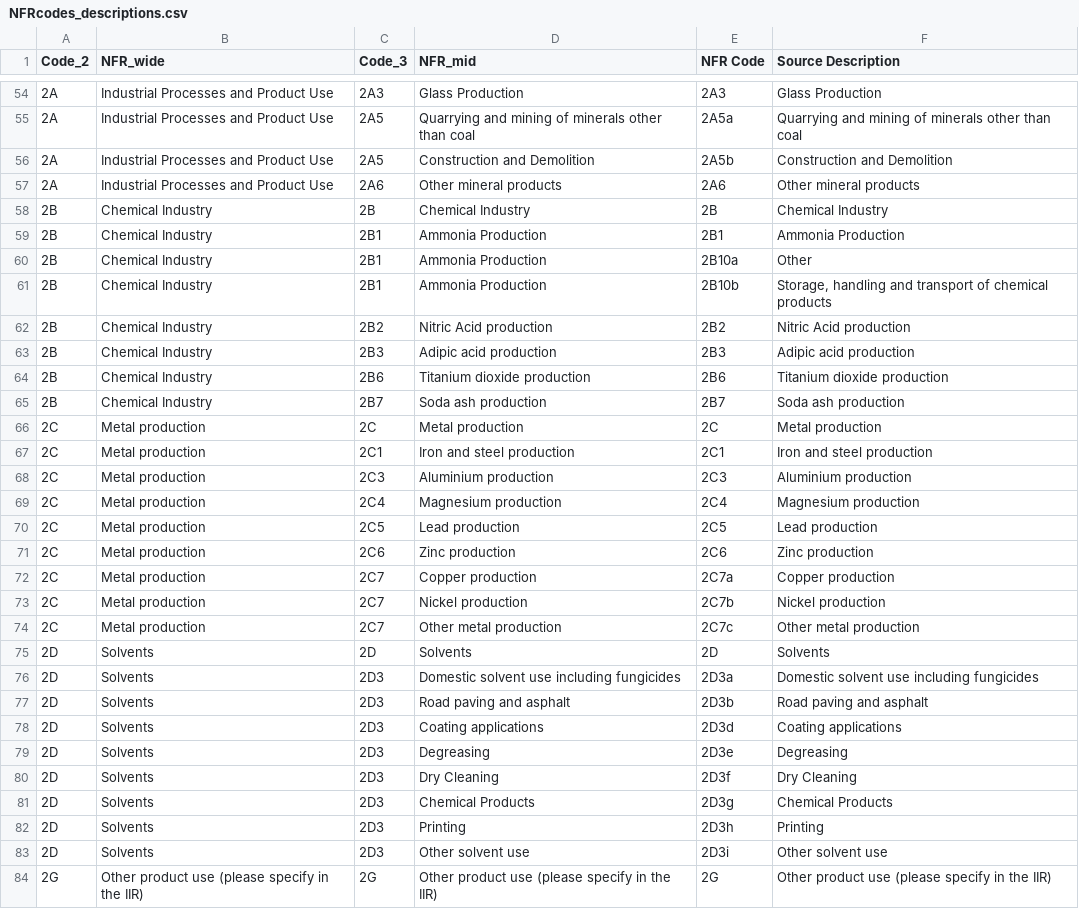
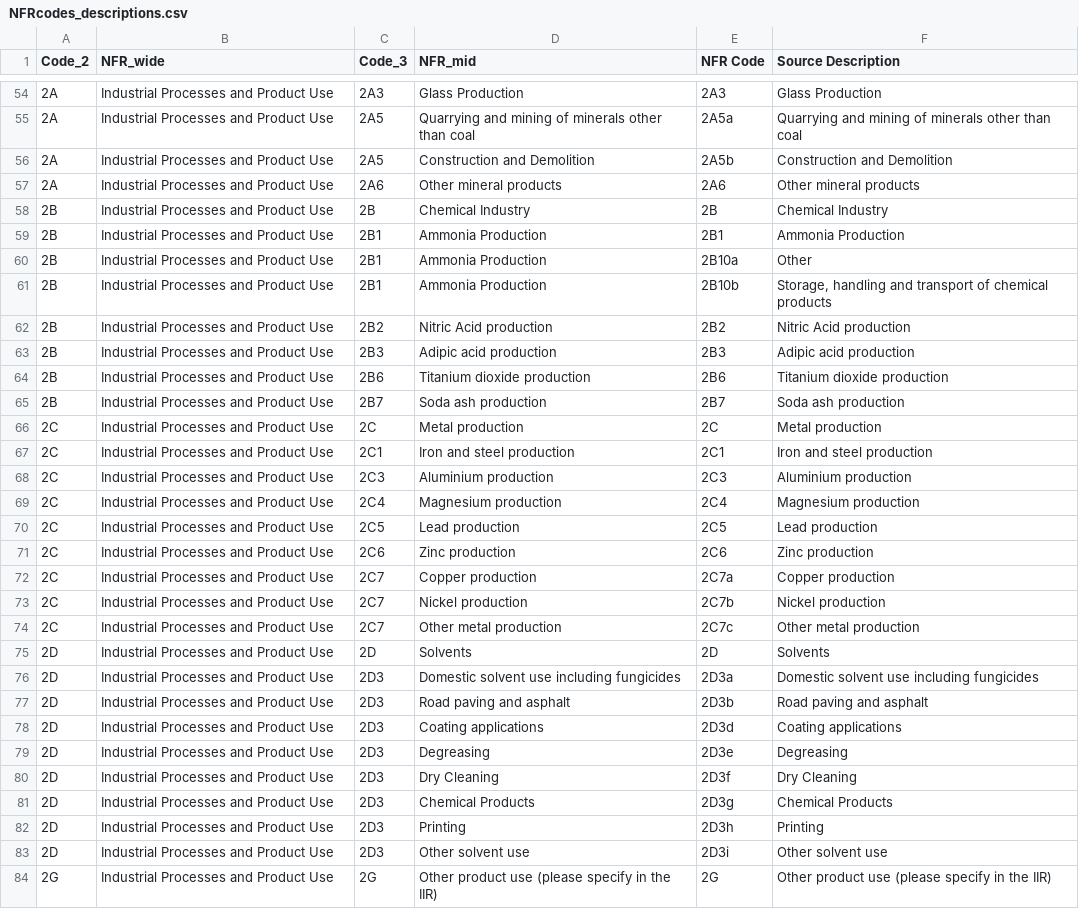
Before and after one commit to lucy-web-0812/NAEI_visualisation, a CSV file: data/NFRcodes_descriptions.csv, drawn as a sheet; only a part is shown, gaps mark what is left out; the diff covers the shown part only.

```diff
--- a/data/NFRcodes_descriptions.csv
+++ b/data/NFRcodes_descriptions.csv
@@ -57,28 +57,28 @@
 2A,Industrial Processes and Product Use,2A6,Other mineral products,2A6,Other mineral products
-2B,Chemical Industry,2B,Chemical Industry,2B,Chemical Industry
-2B,Chemical Industry,2B1,Ammonia Production,2B1,Ammonia Production
-2B,Chemical Industry,2B1,Ammonia Production,2B10a,Other
-2B,Chemical Industry,2B1,Ammonia Production,2B10b,"Storage, handling and transport of chemical products"
-2B,Chemical Industry,2B2,Nitric Acid production,2B2,Nitric Acid production
-2B,Chemical Industry,2B3,Adipic acid production,2B3,Adipic acid production
-2B,Chemical Industry,2B6,Titanium dioxide production,2B6,Titanium dioxide production
-2B,Chemical Industry,2B7,Soda ash production,2B7,Soda ash production
-2C,Metal production,2C,Metal production,2C,Metal production
-2C,Metal production,2C1,Iron and steel production,2C1,Iron and steel production
-2C,Metal production,2C3,Aluminium production,2C3,Aluminium production
-2C,Metal production,2C4,Magnesium production,2C4,Magnesium production
-2C,Metal production,2C5,Lead production,2C5,Lead production
-2C,Metal production,2C6,Zinc production,2C6,Zinc production
-2C,Metal production,2C7,Copper production,2C7a,Copper production
-2C,Metal production,2C7,Nickel production,2C7b,Nickel production
-2C,Metal production,2C7,Other metal production,2C7c,Other metal production
-2D,Solvents,2D,Solvents,2D,Solvents
-2D,Solvents,2D3,Domestic solvent use including fungicides,2D3a,Domestic solvent use including fungicides
-2D,Solvents,2D3,Road paving and asphalt,2D3b,Road paving and asphalt
-2D,Solvents,2D3,Coating applications,2D3d,Coating applications
-2D,Solvents,2D3,Degreasing,2D3e,Degreasing
-2D,Solvents,2D3,Dry Cleaning,2D3f,Dry Cleaning
-2D,Solvents,2D3,Chemical Products,2D3g,Chemical Products
-2D,Solvents,2D3,Printing,2D3h,Printing
-2D,Solvents,2D3,Other solvent use,2D3i,Other solvent use
-2G,Other product use (please specify in the IIR),2G,Other product use (please specify in the IIR),2G,Other product use (please specify in the IIR)
+2B,Industrial Processes and Product Use,2B,Chemical Industry,2B,Chemical Industry
+2B,Industrial Processes and Product Use,2B1,Ammonia Production,2B1,Ammonia Production
+2B,Industrial Processes and Product Use,2B1,Ammonia Production,2B10a,Other
+2B,Industrial Processes and Product Use,2B1,Ammonia Production,2B10b,"Storage, handling and transport of chemical products"
+2B,Industrial Processes and Product Use,2B2,Nitric Acid production,2B2,Nitric Acid production
+2B,Industrial Processes and Product Use,2B3,Adipic acid production,2B3,Adipic acid production
+2B,Industrial Processes and Product Use,2B6,Titanium dioxide production,2B6,Titanium dioxide production
+2B,Industrial Processes and Product Use,2B7,Soda ash production,2B7,Soda ash production
+2C,Industrial Processes and Product Use,2C,Metal production,2C,Metal production
+2C,Industrial Processes and Product Use,2C1,Iron and steel production,2C1,Iron and steel production
+2C,Industrial Processes and Product Use,2C3,Aluminium production,2C3,Aluminium production
+2C,Industrial Processes and Product Use,2C4,Magnesium production,2C4,Magnesium production
+2C,Industrial Processes and Product Use,2C5,Lead production,2C5,Lead production
+2C,Industrial Processes and Product Use,2C6,Zinc production,2C6,Zinc production
+2C,Industrial Processes and Product Use,2C7,Copper production,2C7a,Copper production
+2C,Industrial Processes and Product Use,2C7,Nickel production,2C7b,Nickel production
+2C,Industrial Processes and Product Use,2C7,Other metal production,2C7c,Other metal production
+2D,Industrial Processes and Product Use,2D,Solvents,2D,Solvents
+2D,Industrial Processes and Product Use,2D3,Domestic solvent use including fungicides,2D3a,Domestic solvent use including fungicides
+2D,Industrial Processes and Product Use,2D3,Road paving and asphalt,2D3b,Road paving and asphalt
+2D,Industrial Processes and Product Use,2D3,Coating applications,2D3d,Coating applications
+2D,Industrial Processes and Product Use,2D3,Degreasing,2D3e,Degreasing
+2D,Industrial Processes and Product Use,2D3,Dry Cleaning,2D3f,Dry Cleaning
+2D,Industrial Processes and Product Use,2D3,Chemical Products,2D3g,Chemical Products
+2D,Industrial Processes and Product Use,2D3,Printing,2D3h,Printing
+2D,Industrial Processes and Product Use,2D3,Other solvent use,2D3i,Other solvent use
+2G,Industrial Processes and Product Use,2G,Other product use (please specify in the IIR),2G,Other product use (please specify in the IIR)
```
Also changed, not shown: 6 edited cells elsewhere in this file, 7 other files.
